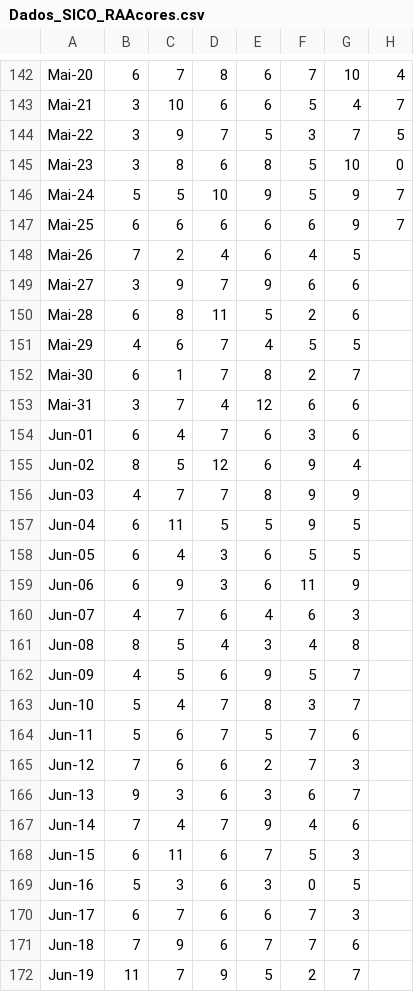
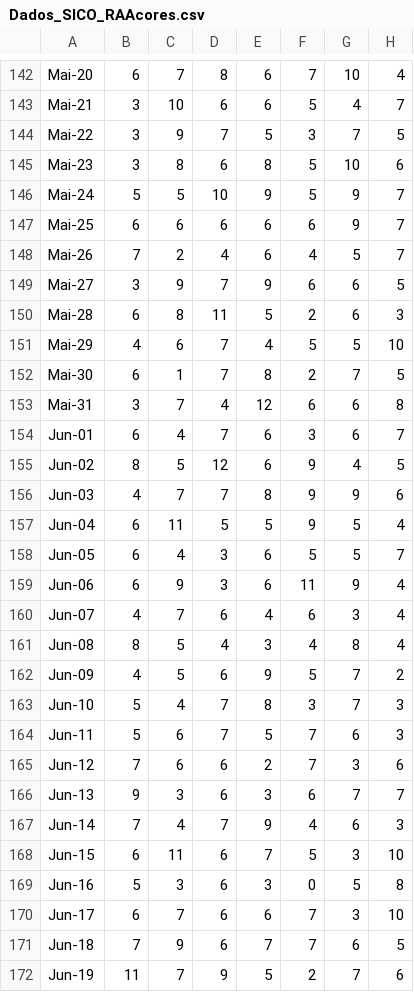
Before and after one commit to xRAFPx/AAII, a CSV file: Data/Deaths/Dados_SICO_RAAcores.csv, drawn as a sheet; only a part is shown, gaps mark what is left out; the diff covers the shown part only.

```diff
--- a/Data/Deaths/Dados_SICO_RAAcores.csv
+++ b/Data/Deaths/Dados_SICO_RAAcores.csv
@@ -144,29 +144,29 @@
 "Mai-22","3","9","7","5","3","7","5"
-"Mai-23","3","8","6","8","5","10","0"
+"Mai-23","3","8","6","8","5","10","6"
 "Mai-24","5","5","10","9","5","9","7"
 "Mai-25","6","6","6","6","6","9","7"
-"Mai-26","7","2","4","6","4","5",""
-"Mai-27","3","9","7","9","6","6",""
-"Mai-28","6","8","11","5","2","6",""
-"Mai-29","4","6","7","4","5","5",""
-"Mai-30","6","1","7","8","2","7",""
-"Mai-31","3","7","4","12","6","6",""
-"Jun-01","6","4","7","6","3","6",""
-"Jun-02","8","5","12","6","9","4",""
-"Jun-03","4","7","7","8","9","9",""
-"Jun-04","6","11","5","5","9","5",""
-"Jun-05","6","4","3","6","5","5",""
-"Jun-06","6","9","3","6","11","9",""
-"Jun-07","4","7","6","4","6","3",""
-"Jun-08","8","5","4","3","4","8",""
-"Jun-09","4","5","6","9","5","7",""
-"Jun-10","5","4","7","8","3","7",""
-"Jun-11","5","6","7","5","7","6",""
-"Jun-12","7","6","6","2","7","3",""
-"Jun-13","9","3","6","3","6","7",""
-"Jun-14","7","4","7","9","4","6",""
-"Jun-15","6","11","6","7","5","3",""
-"Jun-16","5","3","6","3","0","5",""
-"Jun-17","6","7","6","6","7","3",""
-"Jun-18","7","9","6","7","7","6",""
-"Jun-19","11","7","9","5","2","7",""
+"Mai-26","7","2","4","6","4","5","7"
+"Mai-27","3","9","7","9","6","6","5"
+"Mai-28","6","8","11","5","2","6","3"
+"Mai-29","4","6","7","4","5","5","10"
+"Mai-30","6","1","7","8","2","7","5"
+"Mai-31","3","7","4","12","6","6","8"
+"Jun-01","6","4","7","6","3","6","7"
+"Jun-02","8","5","12","6","9","4","5"
+"Jun-03","4","7","7","8","9","9","6"
+"Jun-04","6","11","5","5","9","5","4"
+"Jun-05","6","4","3","6","5","5","7"
+"Jun-06","6","9","3","6","11","9","4"
+"Jun-07","4","7","6","4","6","3","4"
+"Jun-08","8","5","4","3","4","8","4"
+"Jun-09","4","5","6","9","5","7","2"
+"Jun-10","5","4","7","8","3","7","3"
+"Jun-11","5","6","7","5","7","6","3"
+"Jun-12","7","6","6","2","7","3","6"
+"Jun-13","9","3","6","3","6","7","7"
+"Jun-14","7","4","7","9","4","6","3"
+"Jun-15","6","11","6","7","5","3","10"
+"Jun-16","5","3","6","3","0","5","8"
+"Jun-17","6","7","6","6","7","3","10"
+"Jun-18","7","9","6","7","7","6","5"
+"Jun-19","11","7","9","5","2","7","6"
```
Also changed, not shown: 1 edited cell elsewhere in this file, Data/Deaths/Dados_SICO_ARSAlentejo.csv, Data/Deaths/Dados_SICO_ARSAlgarve.csv, 18 other files.
